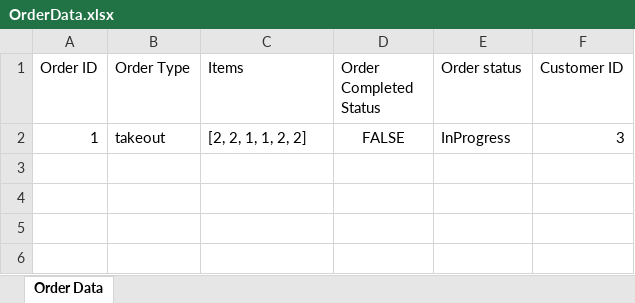
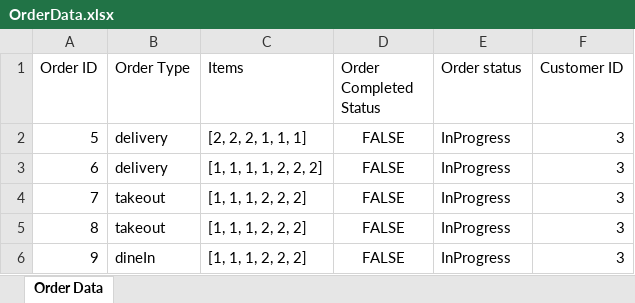
Before and after one commit to sauravss98/Java-Restaurant-Application, an Excel workbook: Group14-A2/src/main/java/Orders/OrderData.xlsx, sheet Order Data, drawn as a sheet; values as stored, in another font and other column widths than the file's, no borders; addresses are those after the commit; the diff names each change by its address in the sheet, - before the commit and + after, or states it on an @@ line.

Commit message:
added the page change and also fixed excel sheet

```diff
--- a/Group14-A2/src/main/java/Orders/OrderData.xlsx (sheet Order Data)
+++ b/Group14-A2/src/main/java/Orders/OrderData.xlsx (sheet Order Data)
+row 2: 5 | delivery | [2, 2, 2, 1, 1, 1] | FALSE | InProgress | 3
+row 3: 6 | delivery | [1, 1, 1, 1, 2, 2, 2] | FALSE | InProgress | 3
-A4 (Order ID): 1
+A4 (Order ID): 7
-C4 (Items): [2, 2, 1, 1, 2, 2]
+C4 (Items): [1, 1, 1, 2, 2, 2]
+row 5: 8 | takeout | [1, 1, 1, 2, 2, 2] | FALSE | InProgress | 3
+row 6: 9 | dineIn | [1, 1, 1, 2, 2, 2] | FALSE | InProgress | 3
```
Also changed, not shown: 4 other files.
